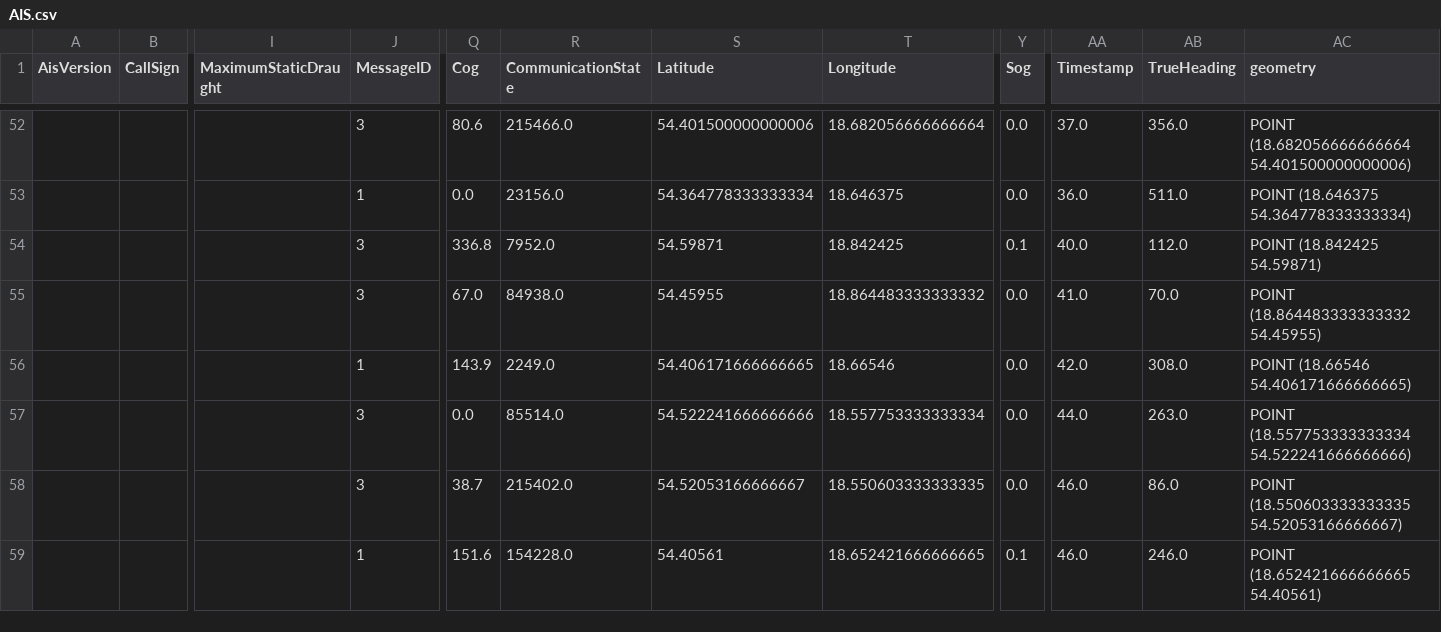
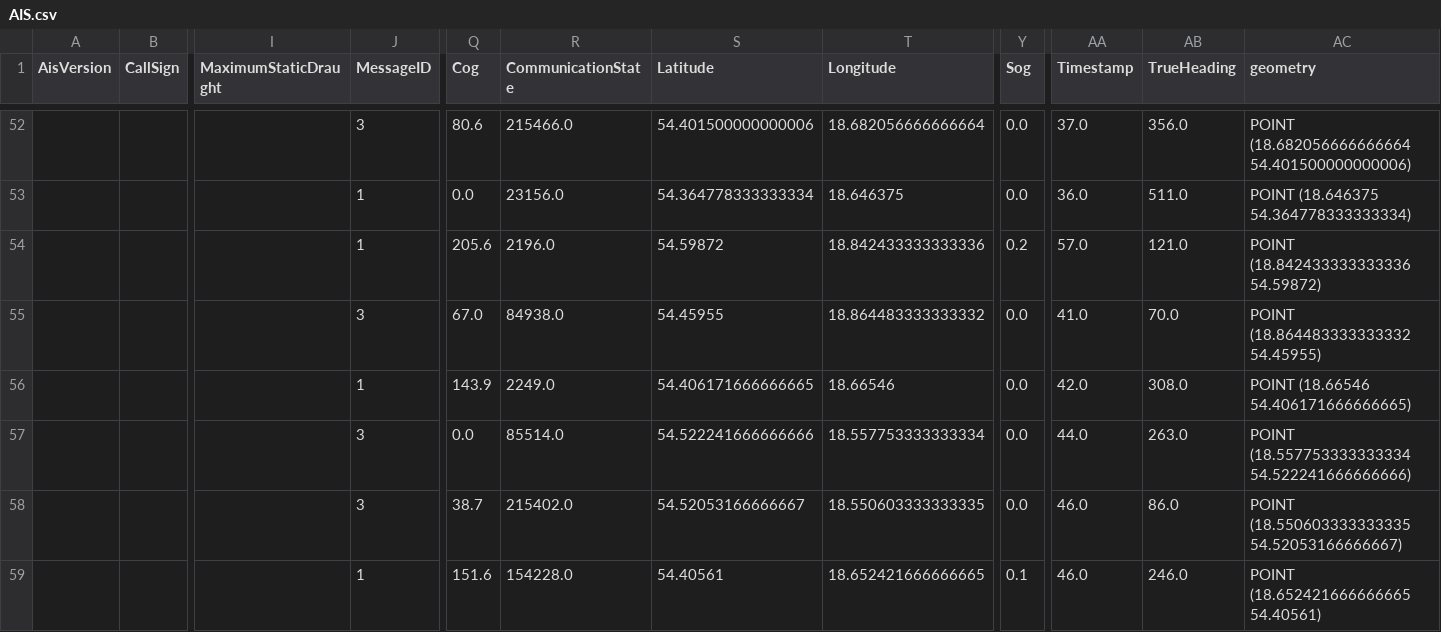
Before and after one commit to KamilSukiennik/wspolrzedne, a CSV file: AIS.csv, drawn as a sheet; only a part is shown, gaps mark what is left out; the diff names each change by its address in the sheet, - before the commit and + after, or states it on an @@ line.

Commit message:
Aktualizacja pliku AIS.csv

```diff
--- a/AIS.csv
+++ b/AIS.csv
-J54 (MessageID): 3
+J54 (MessageID): 1
-Q54 (Cog): 336.8
+Q54 (Cog): 205.6
-R54 (CommunicationState): 7952.0
+R54 (CommunicationState): 2196.0
-S54 (Latitude): 54.59871
+S54 (Latitude): 54.59872
-T54 (Longitude): 18.842425
+T54 (Longitude): 18.842433333333336
-Y54 (Sog): 0.1
+Y54 (Sog): 0.2
-AA54 (Timestamp): 40.0
+AA54 (Timestamp): 57.0
-AB54 (TrueHeading): 112.0
+AB54 (TrueHeading): 121.0
-AC54 (geometry): POINT (18.842425 54.59871)
+AC54 (geometry): POINT (18.842433333333336 54.59872)
```
